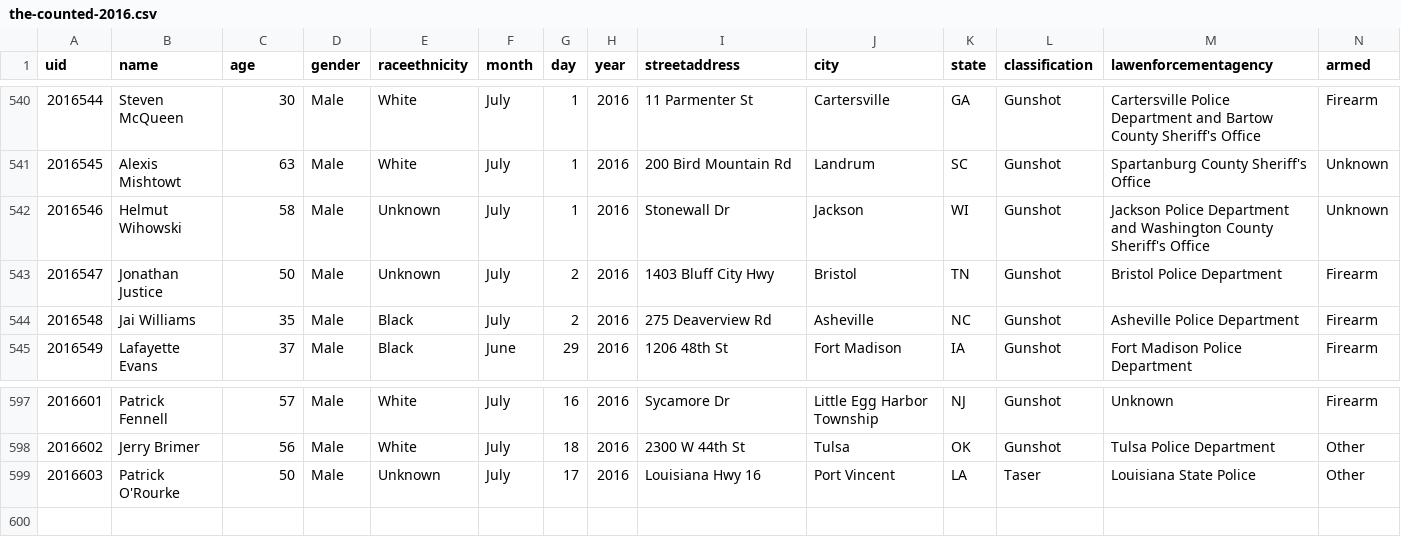
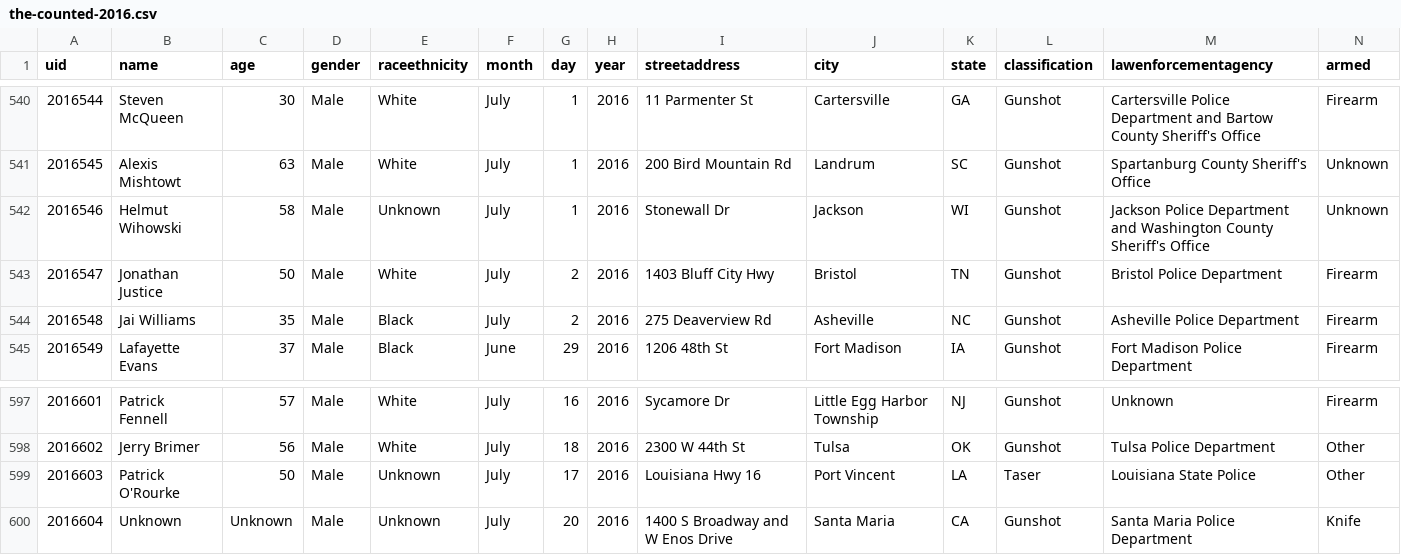
Before and after one commit to flother/thecounted, a CSV file: data/the-counted-2016.csv, drawn as a sheet; only a part is shown, gaps mark what is left out.

Commit message:
Add Unknown; update Jonathan Justice

```diff
--- a/data/the-counted-2016.csv
+++ b/data/the-counted-2016.csv
@@ -542,3 +542,3 @@ uid,name,age,gender,raceethnicity,month,day,year,streetaddress,city,state,classi
 "2016546","Helmut Wihowski","58","Male","Unknown","July","1","2016","Stonewall Dr","Jackson","WI","Gunshot","Jackson Police Department and Washington County Sheriff's Office","Unknown"
-"2016547","Jonathan Justice","50","Male","Unknown","July","2","2016","1403 Bluff City Hwy","Bristol","TN","Gunshot","Bristol Police Department","Firearm"
+"2016547","Jonathan Justice","50","Male","White","July","2","2016","1403 Bluff City Hwy","Bristol","TN","Gunshot","Bristol Police Department","Firearm"
 "2016548","Jai Williams","35","Male","Black","July","2","2016","275 Deaverview Rd","Asheville","NC","Gunshot","Asheville Police Department","Firearm"
@@ -599 +599,2 @@ uid,name,age,gender,raceethnicity,month,day,year,streetaddress,city,state,classi
 "2016603","Patrick O'Rourke","50","Male","Unknown","July","17","2016","Louisiana Hwy 16","Port Vincent","LA","Taser","Louisiana State Police","Other"
+"2016604","Unknown","Unknown","Male","Unknown","July","20","2016","1400 S Broadway and W Enos Drive","Santa Maria","CA","Gunshot","Santa Maria Police Department","Knife"
```
